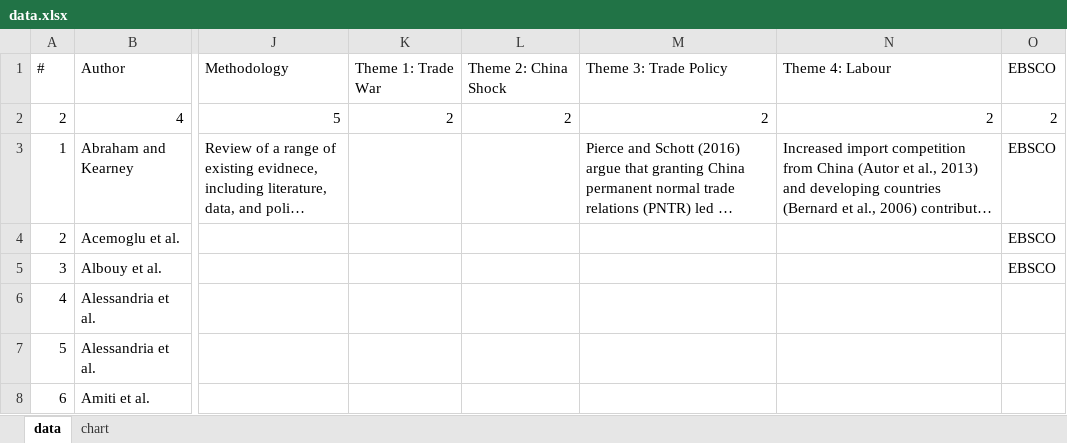
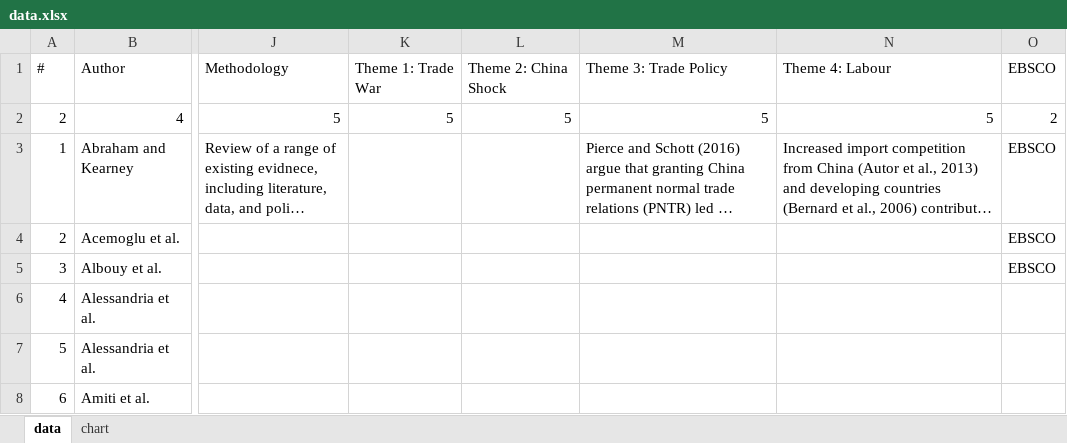
Before and after one commit to Joe-Chan-iStudio-Ltd/researchplymouth, an Excel workbook: slr/tc/data.xlsx, sheet data, drawn as a sheet; only a part is shown, gaps mark what is left out; long unchanged cells end in …; values as stored, in another font and other column widths than the file's, no borders; the diff names each change by its address in the sheet, - before the commit and + after, or states it on an @@ line.

```diff
--- a/slr/tc/data.xlsx (sheet data)
+++ b/slr/tc/data.xlsx (sheet data)
-K2: 2
+K2: 5
-L2: 2
+L2: 5
-M2: 2
+M2: 5
-N2: 2
+N2: 5
```
Also changed, not shown: 5 other files.
